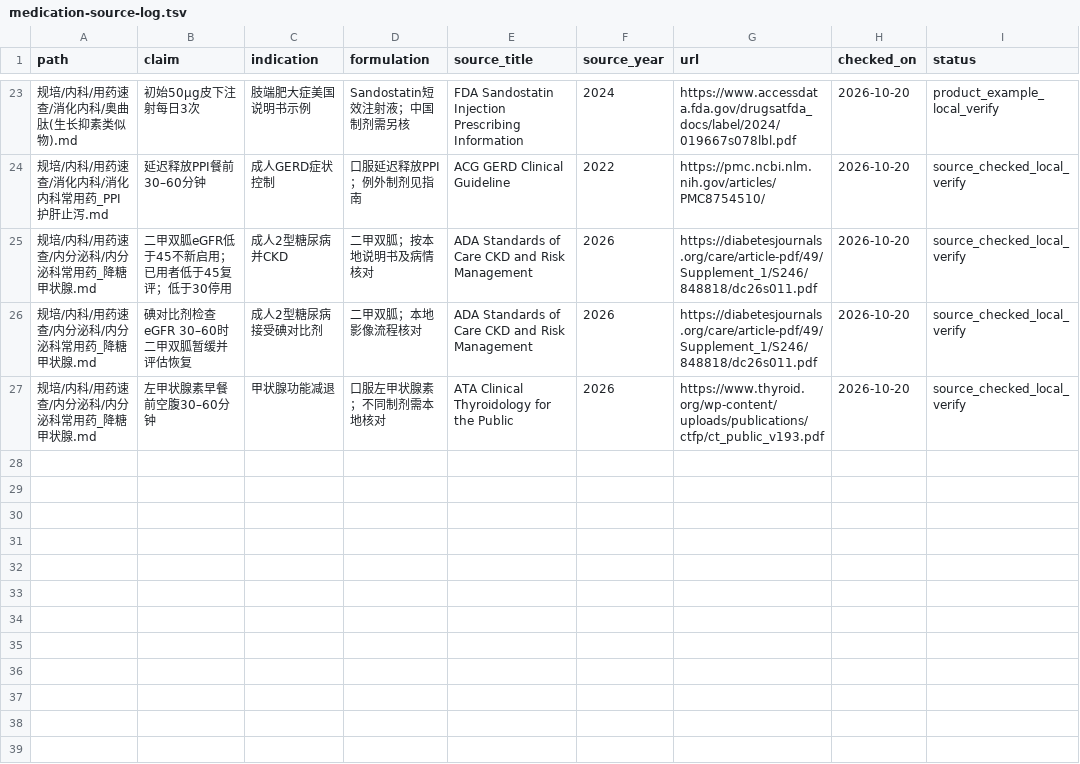
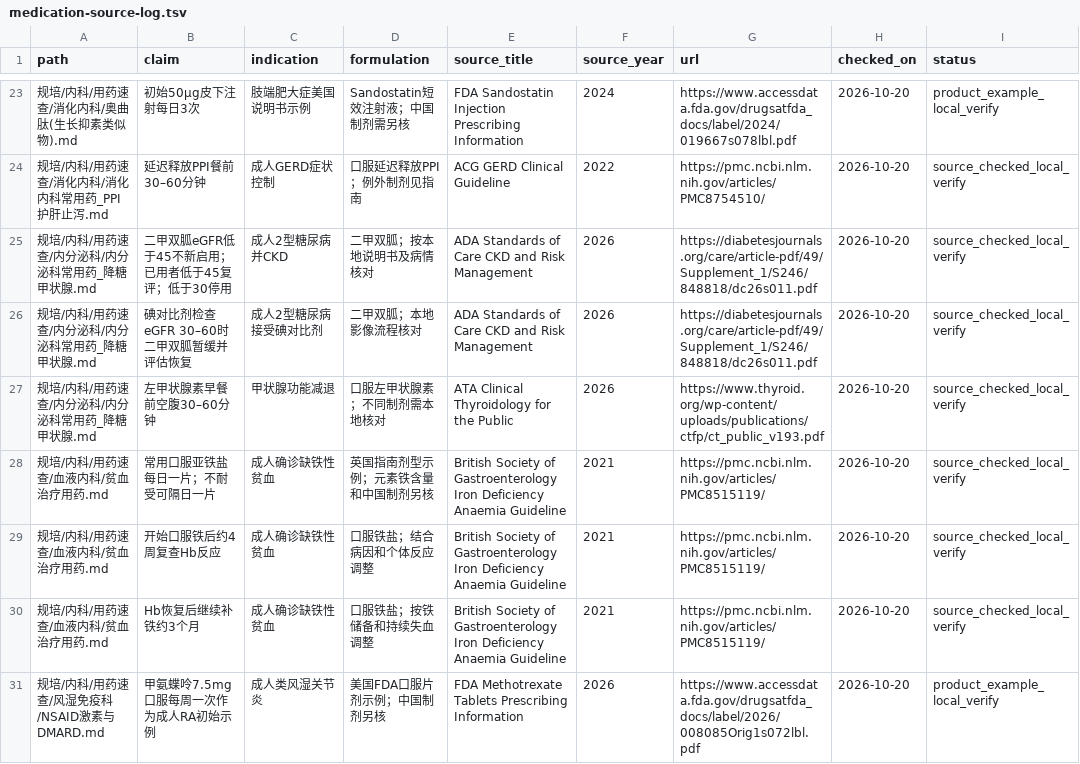
Before and after one commit to koishi121/Clinical-Medicine, a TSV file: docs/medication-source-log.tsv, drawn as a sheet; only a part is shown, gaps mark what is left out; the diff names each change by its address in the sheet, - before the commit and + after, or states it on an @@ line.

Commit message:
docs(medication): add renal hematology neurology and rheumatology cards

```diff
--- a/docs/medication-source-log.tsv
+++ b/docs/medication-source-log.tsv
+row 28: 规培/内科/用药速查/血液内科/贫血治疗用药.md | 常用口服亚铁盐每日一片；不耐受可隔日一片 | 成人确诊缺铁性贫血 | 英国指南剂型示例；元素铁含量和中国制剂另核 | British Society of Gastroenterology Iron Deficiency Anaemia Guideline | 2021 | https://pmc.ncbi.nlm.nih.gov/articles/PMC8515119/ | 2026-10-20 | source_checked_local_verify
+row 29: 规培/内科/用药速查/血液内科/贫血治疗用药.md | 开始口服铁后约4周复查Hb反应 | 成人确诊缺铁性贫血 | 口服铁盐；结合病因和个体反应调整 | British Society of Gastroenterology Iron Deficiency Anaemia Guideline | 2021 | https://pmc.ncbi.nlm.nih.gov/articles/PMC8515119/ | 2026-10-20 | source_checked_local_verify
+row 30: 规培/内科/用药速查/血液内科/贫血治疗用药.md | Hb恢复后继续补铁约3个月 | 成人确诊缺铁性贫血 | 口服铁盐；按铁储备和持续失血调整 | British Society of Gastroenterology Iron Deficiency Anaemia Guideline | 2021 | https://pmc.ncbi.nlm.nih.gov/articles/PMC8515119/ | 2026-10-20 | source_checked_local_verify
+row 31: 规培/内科/用药速查/风湿免疫科/NSAID激素与DMARD.md | 甲氨蝶呤7.5mg口服每周一次作为成人RA初始示例 | 成人类风湿关节炎 | 美国FDA口服片剂示例；中国制剂另核 | FDA Methotrexate Tablets Prescribing Information | 2026 | https://www.accessdata.fda.gov/drugsatfda_docs/label/2026/008085Orig1s072lbl.pdf | 2026-10-20 | product_example_local_verify
```
Also changed, not shown: 5 other files.
